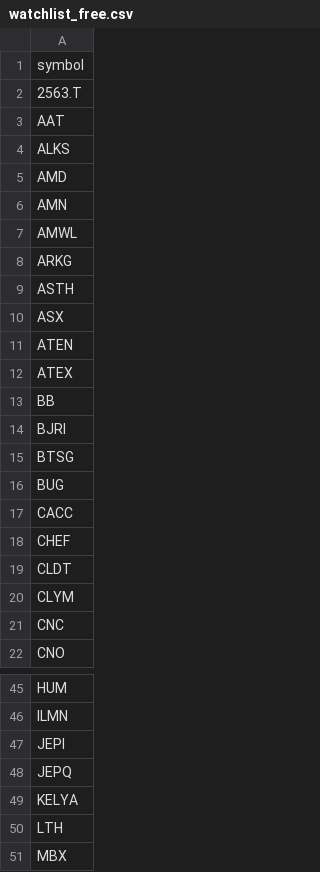
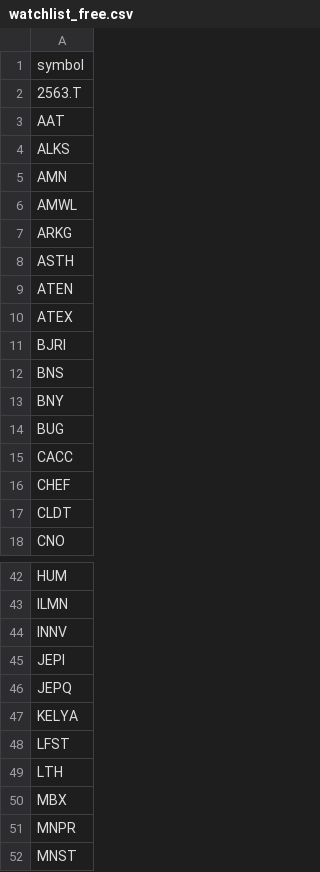
Before and after one commit to brillafresa/Momentum, a CSV file: watchlist_free.csv, drawn as a sheet; only a part is shown, gaps mark what is left out; the shorter side is filled out with more unchanged rows; the diff covers the shown part only.

```diff
--- a/watchlist_free.csv
+++ b/watchlist_free.csv
@@ -4,3 +4,2 @@ AAT
 ALKS
-AMD
 AMN
@@ -9,8 +8,7 @@ ARKG
 ASTH
-ASX
 ATEN
 ATEX
-BB
 BJRI
-BTSG
+BNS
+BNY
 BUG
@@ -19,4 +17,2 @@ CHEF
 CLDT
-CLYM
-CNC
 CNO
@@ -46,2 +43,3 @@ HUM
 ILMN
+INNV
 JEPI
@@ -49,2 +47,3 @@ JEPQ
 KELYA
+LFST
 LTH
```
Also changed, not shown: 5 added rows, 4 removed rows and 3 edited cells elsewhere in this file, screened_universe.csv, 10 other files.
